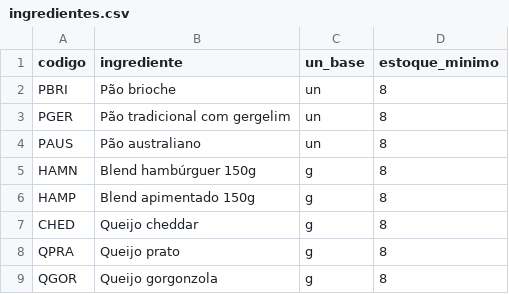
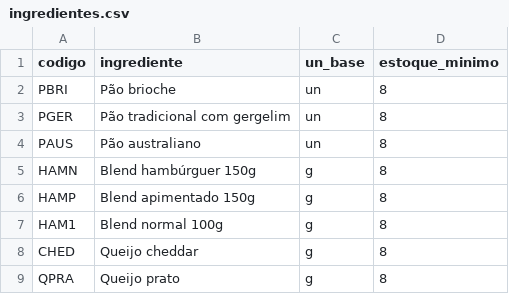
Before and after one commit to MuriloGomesMunhoz/burtequin_bot, a CSV file: data/ingredientes.csv, drawn as a sheet; only a part is shown; the shorter side is filled out with more unchanged rows; the diff names each change by its address in the sheet, - before the commit and + after, or states it on an @@ line.

Commit message:
chore: alterado a planilha de ingredientes e receitas

```diff
--- a/data/ingredientes.csv
+++ b/data/ingredientes.csv
+row 7: HAM1 | Blend normal 100g | g | 8
```
Also changed, not shown: data/receitas.csv.
